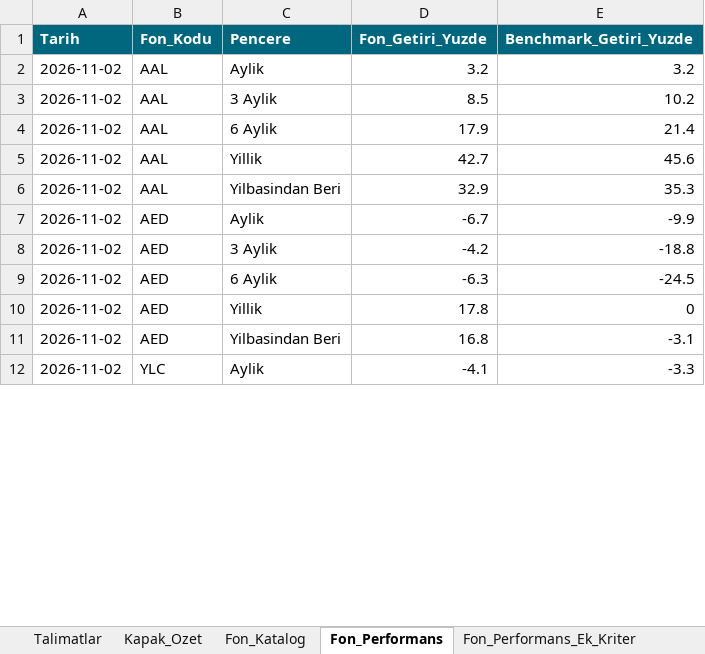
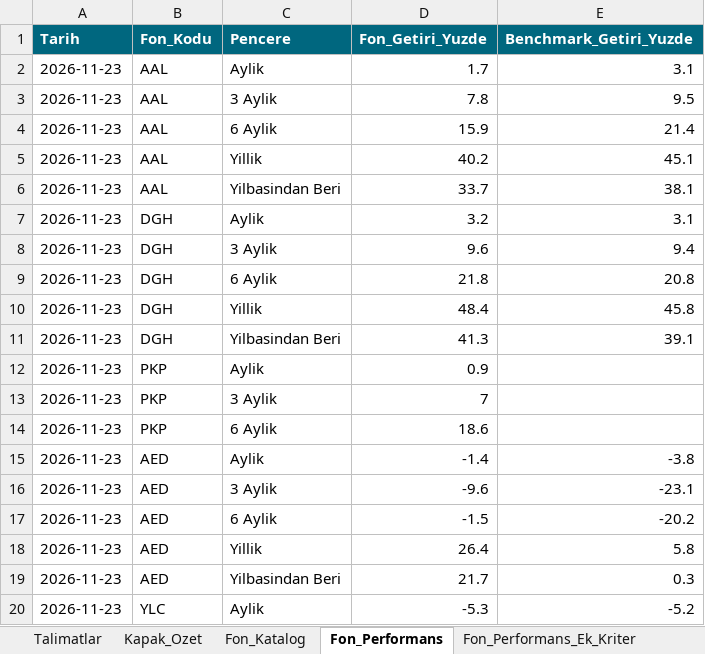
Before and after one commit to metetezel/ata-portfoy-sunum, an Excel workbook: Veri_Kaynagi.xlsx, sheet Fon_Performans, drawn as a sheet; only a part is shown; values as stored, in another font and other column widths than the file's, no borders; addresses are those after the commit; the diff covers the shown part only; the diff names each change by its address in the sheet, - before the commit and + after, or states it on an @@ line.

```diff
--- a/Veri_Kaynagi.xlsx (sheet Fon_Performans)
+++ b/Veri_Kaynagi.xlsx (sheet Fon_Performans)
-A2:A6 (Tarih): 2026-11-02
+A2:A6 (Tarih): 2026-11-23
-D2 (Fon_Getiri_Yuzde): 3.2
+D2 (Fon_Getiri_Yuzde): 1.7
-E2 (Benchmark_Getiri_Yuzde): 3.2
+E2 (Benchmark_Getiri_Yuzde): 3.1
-D3 (Fon_Getiri_Yuzde): 8.5
+D3 (Fon_Getiri_Yuzde): 7.8
-E3 (Benchmark_Getiri_Yuzde): 10.2
+E3 (Benchmark_Getiri_Yuzde): 9.5
-D4 (Fon_Getiri_Yuzde): 17.9
+D4 (Fon_Getiri_Yuzde): 15.9
-D5 (Fon_Getiri_Yuzde): 42.7
+D5 (Fon_Getiri_Yuzde): 40.2
-E5 (Benchmark_Getiri_Yuzde): 45.6
+E5 (Benchmark_Getiri_Yuzde): 45.1
-D6 (Fon_Getiri_Yuzde): 32.9
+D6 (Fon_Getiri_Yuzde): 33.7
-E6 (Benchmark_Getiri_Yuzde): 35.3
+E6 (Benchmark_Getiri_Yuzde): 38.1
+row 7: 2026-11-23 | DGH | Aylik | 3.2 | 3.1
+row 8: 2026-11-23 | DGH | 3 Aylik | 9.6 | 9.4
+row 9: 2026-11-23 | DGH | 6 Aylik | 21.8 | 20.8
+row 10: 2026-11-23 | DGH | Yillik | 48.4 | 45.8
+row 11: 2026-11-23 | DGH | Yilbasindan Beri | 41.3 | 39.1
+row 12: 2026-11-23 | PKP | Aylik | 0.9
+row 13: 2026-11-23 | PKP | 3 Aylik | 7
+row 14: 2026-11-23 | PKP | 6 Aylik | 18.6
-A15:A20 (Tarih): 2026-11-02
+A15:A20 (Tarih): 2026-11-23
-D15 (Fon_Getiri_Yuzde): -6.7
+D15 (Fon_Getiri_Yuzde): -1.4
-E15 (Benchmark_Getiri_Yuzde): -9.9
+E15 (Benchmark_Getiri_Yuzde): -3.8
-D16 (Fon_Getiri_Yuzde): -4.2
+D16 (Fon_Getiri_Yuzde): -9.6
-E16 (Benchmark_Getiri_Yuzde): -18.8
+E16 (Benchmark_Getiri_Yuzde): -23.1
-D17 (Fon_Getiri_Yuzde): -6.3
+D17 (Fon_Getiri_Yuzde): -1.5
-E17 (Benchmark_Getiri_Yuzde): -24.5
+E17 (Benchmark_Getiri_Yuzde): -20.2
-D18 (Fon_Getiri_Yuzde): 17.8
+D18 (Fon_Getiri_Yuzde): 26.4
-E18 (Benchmark_Getiri_Yuzde): 0
+E18 (Benchmark_Getiri_Yuzde): 5.8
-D19 (Fon_Getiri_Yuzde): 16.8
+D19 (Fon_Getiri_Yuzde): 21.7
-E19 (Benchmark_Getiri_Yuzde): -3.1
+E19 (Benchmark_Getiri_Yuzde): 0.3
-D20 (Fon_Getiri_Yuzde): -4.1
+D20 (Fon_Getiri_Yuzde): -5.3
-E20 (Benchmark_Getiri_Yuzde): -3.3
+E20 (Benchmark_Getiri_Yuzde): -5.2
```
Also changed, not shown: 8 removed rows and 152 edited cells elsewhere in this sheet, sheet Fon_Portfoy_Dagilimi, sheet Fon_Performans_Ek_Kriter, sheet Fon_Getiri_Analizi_Detay, sheet Peer_PE_Karsilastirma, sheet Ata_Fonlari_Performans_Ozet, sheet Ata_Fonlari_Performans_Ozet_YBB, 6 more sheets, 23 other files.
